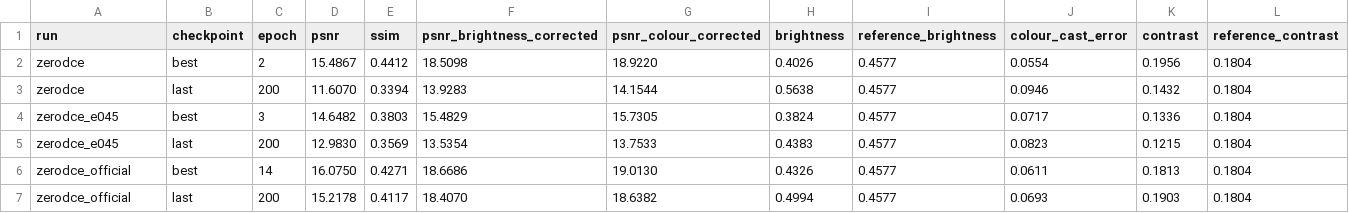
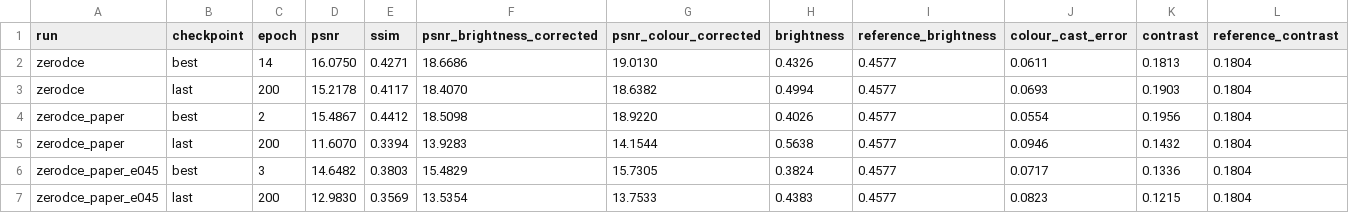
Before and after one commit to mansiattrii/Low-Light-Image-Enhancement, a CSV file: results/analysis/checkpoint_drift.csv, drawn as a sheet.

```diff
--- a/results/analysis/checkpoint_drift.csv
+++ b/results/analysis/checkpoint_drift.csv
@@ -1,7 +1,7 @@
 run,checkpoint,epoch,psnr,ssim,psnr_brightness_corrected,psnr_colour_corrected,brightness,reference_brightness,colour_cast_error,contrast,reference_contrast
-zerodce,best,2,15.4867,0.4412,18.5098,18.9220,0.4026,0.4577,0.0554,0.1956,0.1804
-zerodce,last,200,11.6070,0.3394,13.9283,14.1544,0.5638,0.4577,0.0946,0.1432,0.1804
-zerodce_e045,best,3,14.6482,0.3803,15.4829,15.7305,0.3824,0.4577,0.0717,0.1336,0.1804
-zerodce_e045,last,200,12.9830,0.3569,13.5354,13.7533,0.4383,0.4577,0.0823,0.1215,0.1804
-zerodce_official,best,14,16.0750,0.4271,18.6686,19.0130,0.4326,0.4577,0.0611,0.1813,0.1804
-zerodce_official,last,200,15.2178,0.4117,18.4070,18.6382,0.4994,0.4577,0.0693,0.1903,0.1804
+zerodce,best,14,16.0750,0.4271,18.6686,19.0130,0.4326,0.4577,0.0611,0.1813,0.1804
+zerodce,last,200,15.2178,0.4117,18.4070,18.6382,0.4994,0.4577,0.0693,0.1903,0.1804
+zerodce_paper,best,2,15.4867,0.4412,18.5098,18.9220,0.4026,0.4577,0.0554,0.1956,0.1804
+zerodce_paper,last,200,11.6070,0.3394,13.9283,14.1544,0.5638,0.4577,0.0946,0.1432,0.1804
+zerodce_paper_e045,best,3,14.6482,0.3803,15.4829,15.7305,0.3824,0.4577,0.0717,0.1336,0.1804
+zerodce_paper_e045,last,200,12.9830,0.3569,13.5354,13.7533,0.4383,0.4577,0.0823,0.1215,0.1804
```
Also changed, not shown: results/results.csv, results/results_per_image.csv, 29 other files.
